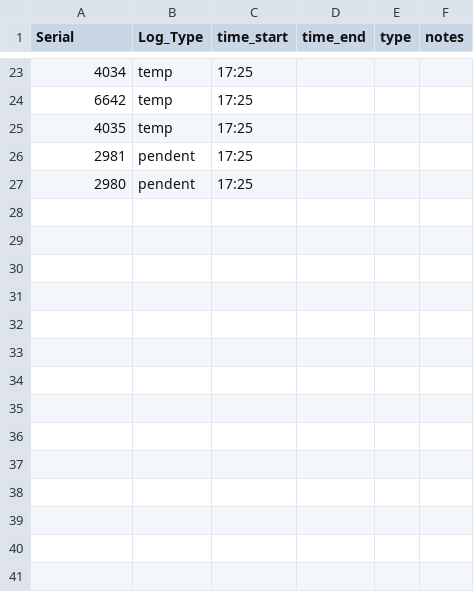
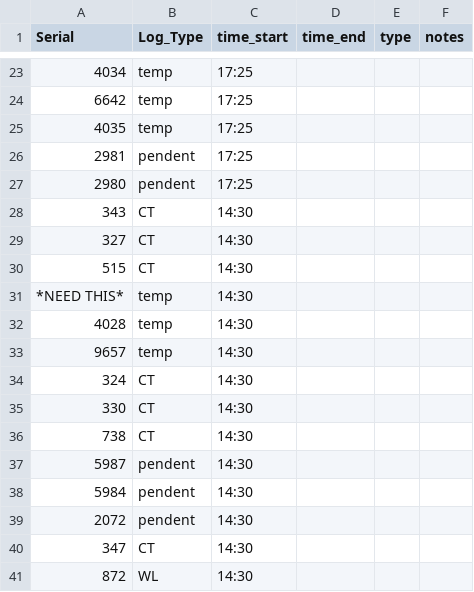
Before and after one commit to njsilbiger/TPdP, a CSV file: Data/Launch_Log.csv, drawn as a sheet; only a part is shown, gaps mark what is left out; the diff names each change by its address in the sheet, - before the commit and + after, or states it on an @@ line.

```diff
--- a/Data/Launch_Log.csv
+++ b/Data/Launch_Log.csv
+row 28: 343 | CT | 14:30
+row 29: 327 | CT | 14:30
+row 30: 515 | CT | 14:30
+row 31: *NEED THIS* | temp | 14:30
+row 32: 4028 | temp | 14:30
+row 33: 9657 | temp | 14:30
+row 34: 324 | CT | 14:30
+row 35: 330 | CT | 14:30
+row 36: 738 | CT | 14:30
+row 37: 5987 | pendent | 14:30
+row 38: 5984 | pendent | 14:30
+row 39: 2072 | pendent | 14:30
+row 40: 347 | CT | 14:30
+row 41: 872 | WL | 14:30
```
Also changed, not shown: Data/CTLoggerIDMetaData_Plates.csv, Data/CT_Calibration_Log.csv, 1 other file.
